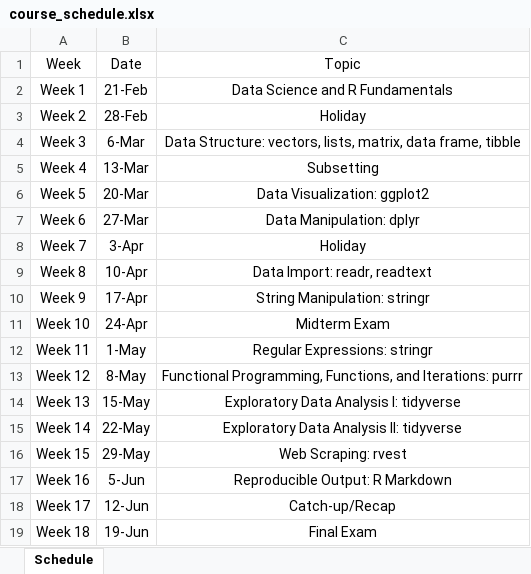
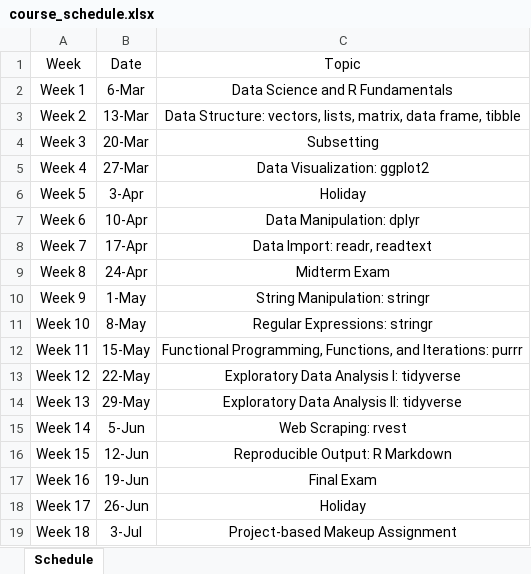
Before and after one commit to alvinntnu/NTNU_ENC2055, an Excel workbook: docs/course_schedule.xlsx, sheet Schedule, drawn as a sheet; values as stored, in another font and other column widths than the file's, no borders; the diff names each change by its address in the sheet, - before the commit and + after, or states it on an @@ line.

```diff
--- a/docs/course_schedule.xlsx (sheet Schedule)
+++ b/docs/course_schedule.xlsx (sheet Schedule)
-B2: 21-Feb
+B2: 6-Mar
-B3: 28-Feb
+B3: 13-Mar
-C3: Holiday
+C3: Data Structure: vectors, lists, matrix, data frame, tibble
-B4: 6-Mar
+B4: 20-Mar
-C4: Data Structure: vectors, lists, matrix, data frame, tibble
+C4: Subsetting
-B5: 13-Mar
+B5: 27-Mar
-C5: Subsetting
+C5: Data Visualization: ggplot2
-B6: 20-Mar
+B6: 3-Apr
-C6: Data Visualization: ggplot2
+C6: Holiday
-B7: 27-Mar
+B7: 10-Apr
-B8: 3-Apr
+B8: 17-Apr
-C8: Holiday
+C8: Data Import: readr, readtext
-B9: 10-Apr
+B9: 24-Apr
-C9: Data Import: readr, readtext
+C9: Midterm Exam
-B10: 17-Apr
+B10: 1-May
-B11: 24-Apr
+B11: 8-May
-C11: Midterm Exam
+C11: Regular Expressions: stringr
-B12: 1-May
+B12: 15-May
-C12: Regular Expressions: stringr
+C12: Functional Programming, Functions, and Iterations: purrr
-B13: 8-May
+B13: 22-May
-C13: Functional Programming, Functions, and Iterations: purrr
+C13: Exploratory Data Analysis I: tidyverse
-B14: 15-May
+B14: 29-May
-C14: Exploratory Data Analysis I: tidyverse
+C14: Exploratory Data Analysis II: tidyverse
-B15: 22-May
+B15: 5-Jun
-C15: Exploratory Data Analysis II: tidyverse
+C15: Web Scraping: rvest
-B16: 29-May
+B16: 12-Jun
-C16: Web Scraping: rvest
+C16: Reproducible Output: R Markdown
-B17: 5-Jun
+B17: 19-Jun
-C17: Reproducible Output: R Markdown
+C17: Final Exam
-B18: 12-Jun
+B18: 26-Jun
-C18: Catch-up/Recap
+C18: Holiday
-B19: 19-Jun
+B19: 3-Jul
-C19: Final Exam
+C19: Project-based Makeup Assignment
```
Also changed, not shown: 2 other files.
